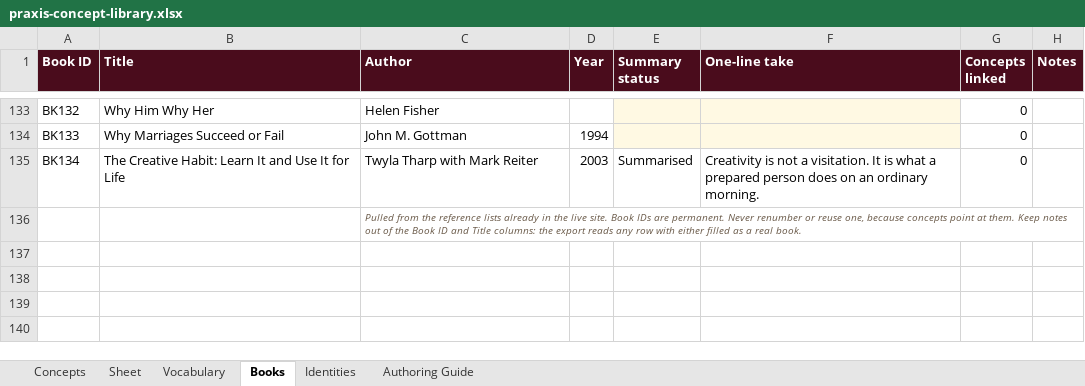
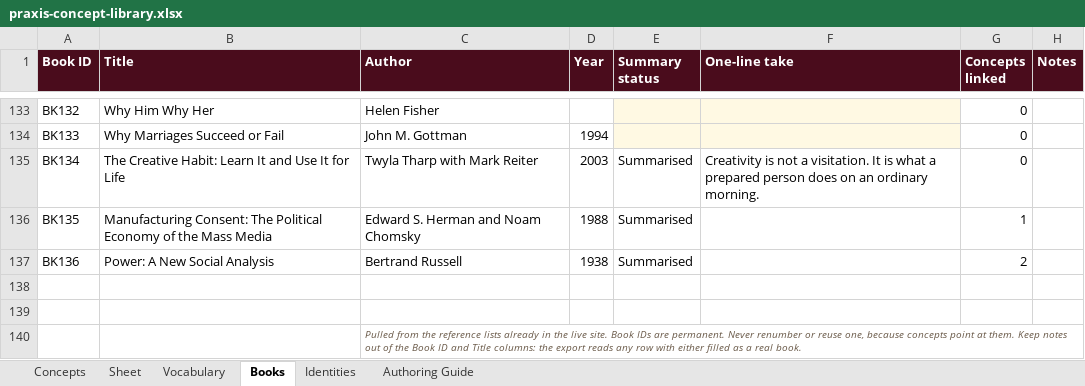
Before and after one commit to AuthoraAcquisition/PraxisNow, an Excel workbook: content/praxis-concept-library.xlsx, sheet Books, drawn as a sheet; only a part is shown, gaps mark what is left out; values as stored, in another font and other column widths than the file's, no borders; charts and pictures not drawn; the diff names each change by its address in the sheet, - before the commit and + after, or states it on an @@ line.

```diff
--- a/content/praxis-concept-library.xlsx (sheet Books)
+++ b/content/praxis-concept-library.xlsx (sheet Books)
+row 136: BK135 | Manufacturing Consent: The Political Economy of the Mass Media | Edward S. Herman and Noam Chomsky | 1988 | Summarised |  | 1
+row 137: BK136 | Power: A New Social Analysis | Bertrand Russell | 1938 | Summarised |  | 2
+row 138: (empty)
+row 139: (empty)
```
Also changed, not shown: sheet Concepts, sheet Authoring Guide, 3 other files.
